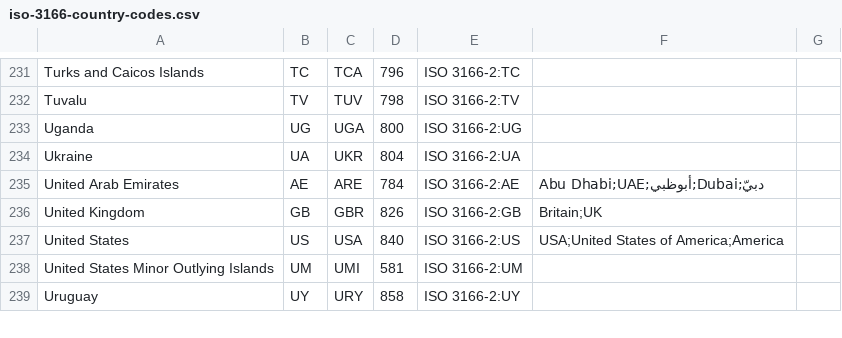
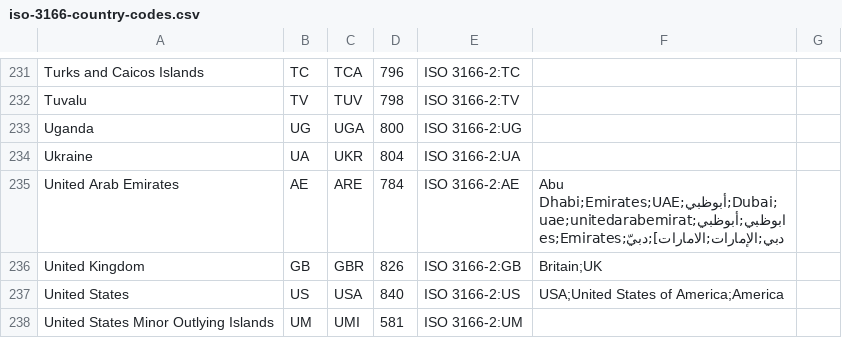
Before and after one commit to winterstein/JTwitter, a CSV file: src/com/winterwell/jgeoplanet/iso-3166-country-codes.csv, drawn as a sheet; only a part is shown, gaps mark what is left out; the shorter side is filled out with more unchanged rows; the diff covers the shown part only; the diff names each change by its address in the sheet, - before the commit and + after, or states it on an @@ line.

```diff
--- a/src/com/winterwell/jgeoplanet/iso-3166-country-codes.csv
+++ b/src/com/winterwell/jgeoplanet/iso-3166-country-codes.csv
-F235: Abu Dhabi;UAE;أبوظبي;Dubai;دبيّ
+F235: Abu Dhabi;Emirates;UAE;أبوظبي;Dubai;ابوظبي;أبوظبي;uae;unitedarabemirates;Emirates;دبي;الإمارات;الامارات];دبيّ
```
Also changed, not shown: 8 edited cells elsewhere in this file, 1 other file.
